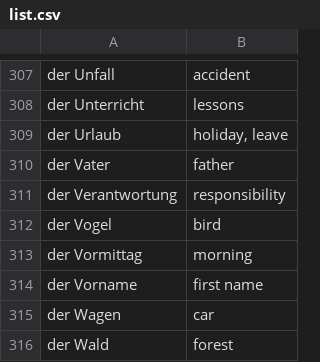
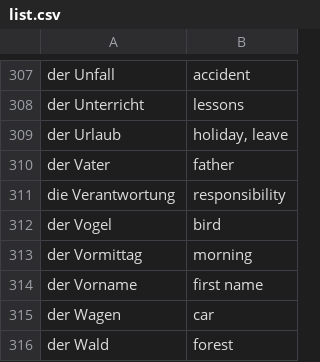
Before and after one commit to jamiehannaford/de-b1-wortschatz, a CSV file: b1/list.csv, drawn as a sheet; only a part is shown, gaps mark what is left out.

Commit message:
Fix gender for Verantwortung
it's die Verantwortung not der Verantwortung

```diff
--- a/b1/list.csv
+++ b/b1/list.csv
@@ -310,3 +310,3 @@ der Urlaub	holiday, leave
 der Vater	father
-der Verantwortung	responsibility
+die Verantwortung	responsibility
 der Vogel	bird
```
